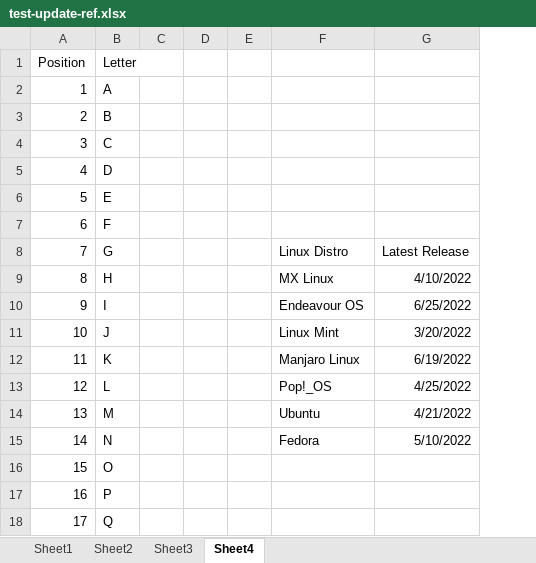
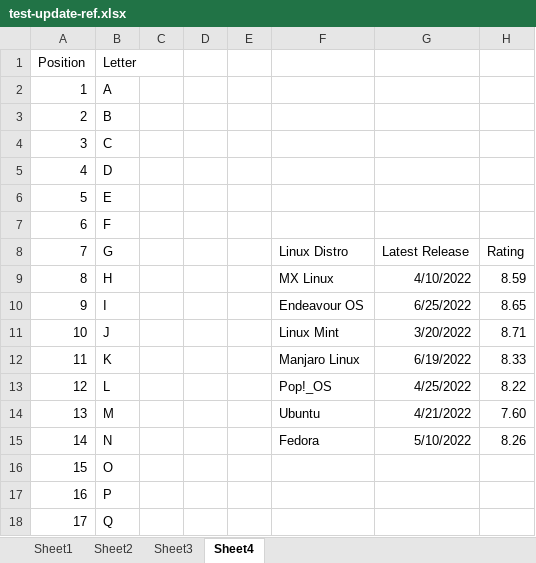
Before and after one commit to exceljs/exceljs, an Excel workbook: spec/integration/data/test-update-ref.xlsx, sheet Sheet4, drawn as a sheet; only a part is shown; values as stored, in another font and other column widths than the file's, no borders; table styles not drawn; the diff names each change by its address in the sheet, - before the commit and + after, or states it on an @@ line.

Commit message:
Enhancement: Tables and media ref are updated when inserting or removing a column. Fixed: Added missing logic and tests

```diff
--- a/spec/integration/data/test-update-ref.xlsx (sheet Sheet4)
+++ b/spec/integration/data/test-update-ref.xlsx (sheet Sheet4)
+column H (Rating), rows 9-15: 8.59 | 8.65 | 8.71 | 8.33 | 8.22 | 7.60 | 8.26
```
Also changed, not shown: sheet Sheet3, charts or pictures, 3 other files.
